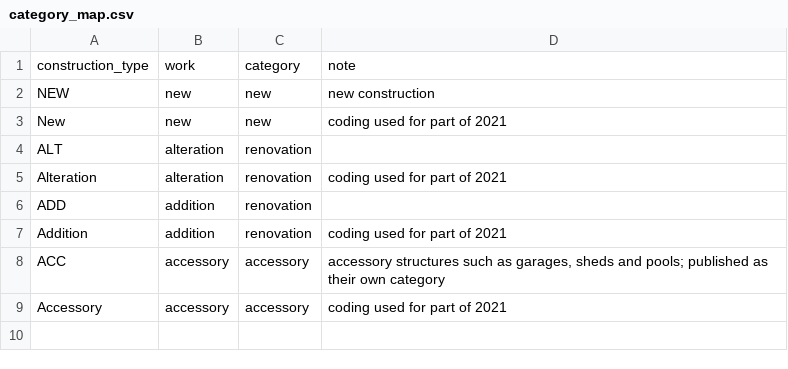
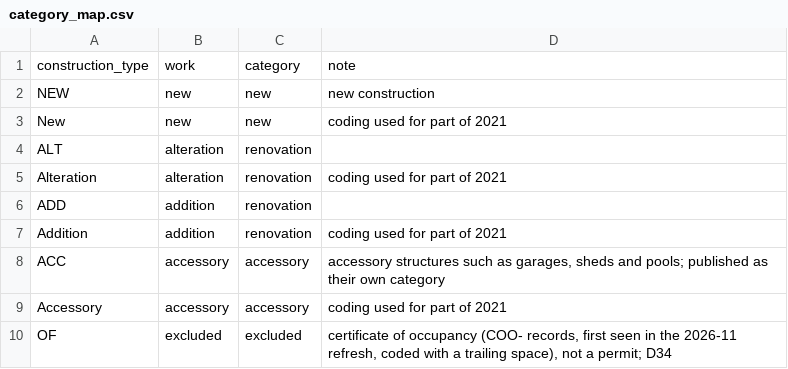
Before and after one commit to jpbranson/mem-service-equity, a CSV file: pipelines/permits/config/category_map.csv, drawn as a sheet; the diff names each change by its address in the sheet, - before the commit and + after, or states it on an @@ line.

```diff
--- a/pipelines/permits/config/category_map.csv
+++ b/pipelines/permits/config/category_map.csv
+row 10: OF | excluded | excluded | certificate of occupancy (COO- records, first seen in the 2026-11 refresh, coded with a trailing space), not a permit; D34
```
Also changed, not shown: 13 other files.
